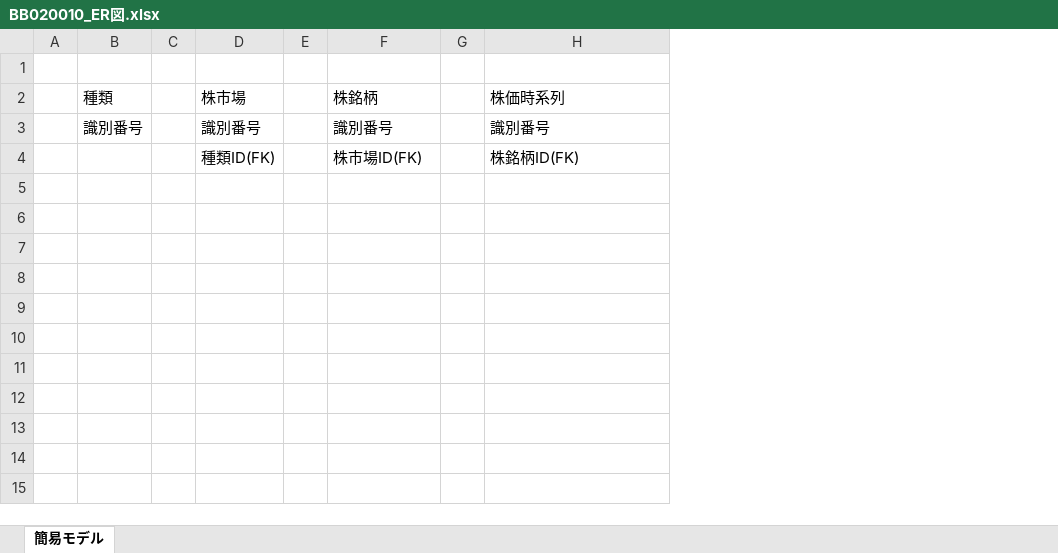
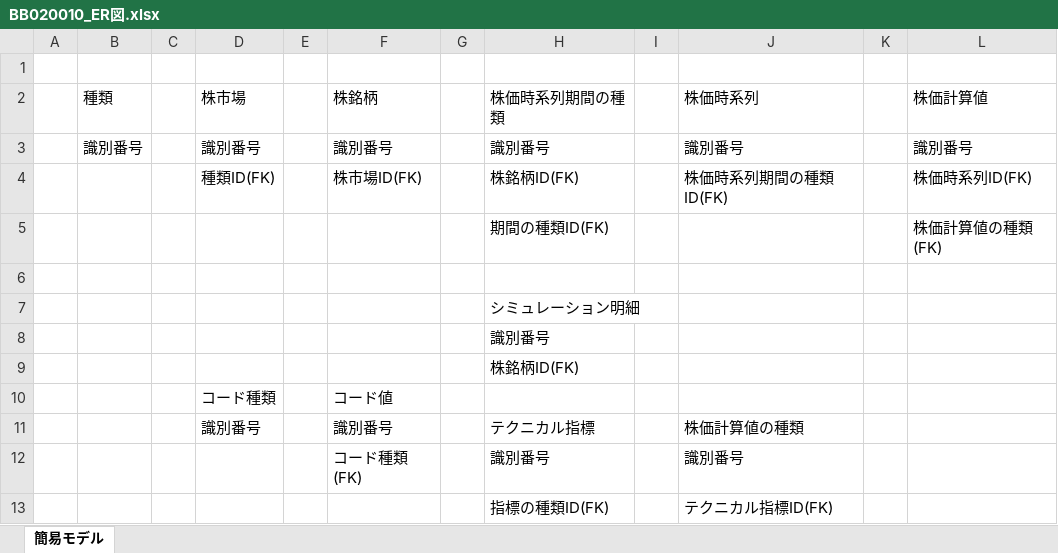
Before and after one commit to KenichiroArai/No002_ThreeStageScreenTradingSystem_Doc, an Excel workbook: AD010_内部定義/BB020_ER図/BB020010_ER図.xlsx, sheet 簡易モデル, drawn as a sheet; values as stored, in another font and other column widths than the file's, no borders; charts and pictures not drawn; addresses are those after the commit; the diff names each change by its address in the sheet, - before the commit and + after, or states it on an @@ line.

```diff
--- a/AD010_内部定義/BB020_ER図/BB020010_ER図.xlsx (sheet 簡易モデル)
+++ b/AD010_内部定義/BB020_ER図/BB020010_ER図.xlsx (sheet 簡易モデル)
+column H (株価時系列期間の種類), rows 3-4: 識別番号 | 株銘柄ID(FK)
+column I, empty
+column K, empty
+column L (株価計算値), rows 3-4: 識別番号 | 株価時系列ID(FK)
-J4 (株価時系列): 株銘柄ID(FK)
+J4 (株価時系列): 株価時系列期間の種類ID(FK)
+row 5:  |  |  |  |  |  |  | 期間の種類ID(FK) |  |  |  | 株価計算値の種類(FK)
+row 6: (empty)
+row 7:  |  |  |  |  |  |  | シミュレーション明細
+row 8:  |  |  |  |  |  |  | 識別番号
+row 9:  |  |  |  |  |  |  | 株銘柄ID(FK)
+row 10:  |  |  | コード種類 |  | コード値
+row 11:  |  |  | 識別番号 |  | 識別番号 |  | テクニカル指標 |  | 株価計算値の種類
+row 12:  |  |  |  |  | コード種類(FK) |  | 識別番号 |  | 識別番号
+row 13:  |  |  |  |  |  |  | 指標の種類ID(FK) |  | テクニカル指標ID(FK)
```
Also changed, not shown: charts or pictures, AA010_プロジェクト管理/AA010020_ＷＢＳ.xlsx, AD010_内部定義/BA010_定義/CA010010_論理名・物理名マッピング.xlsx, 5 other files.
